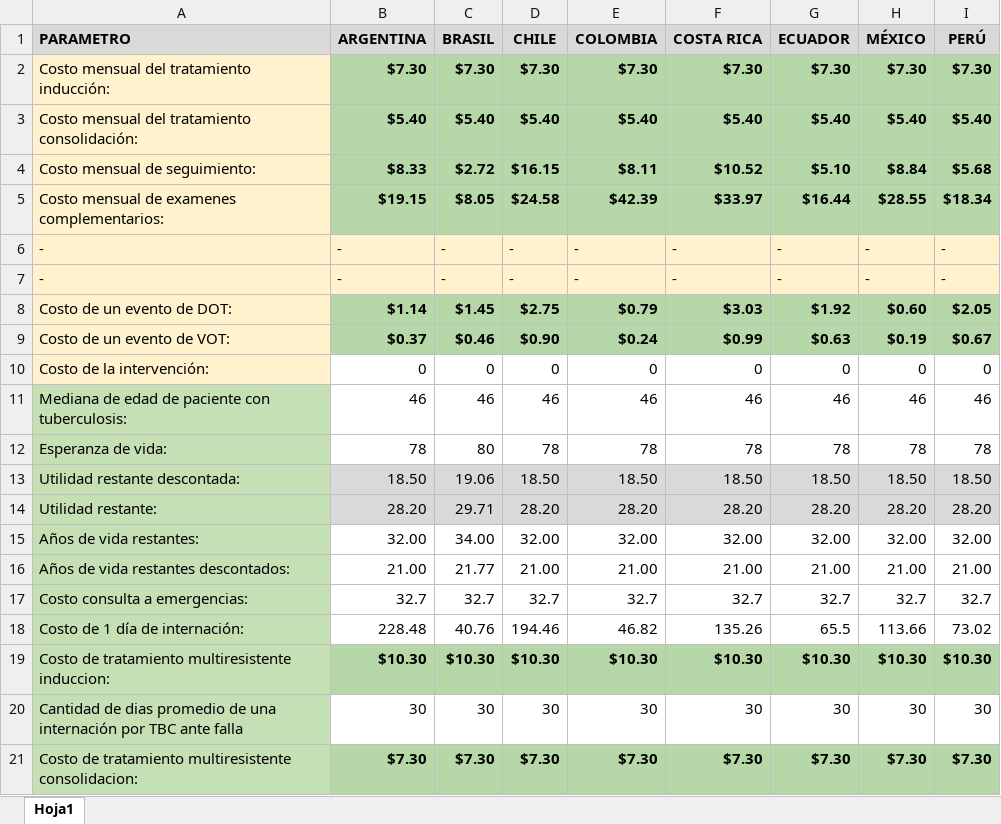
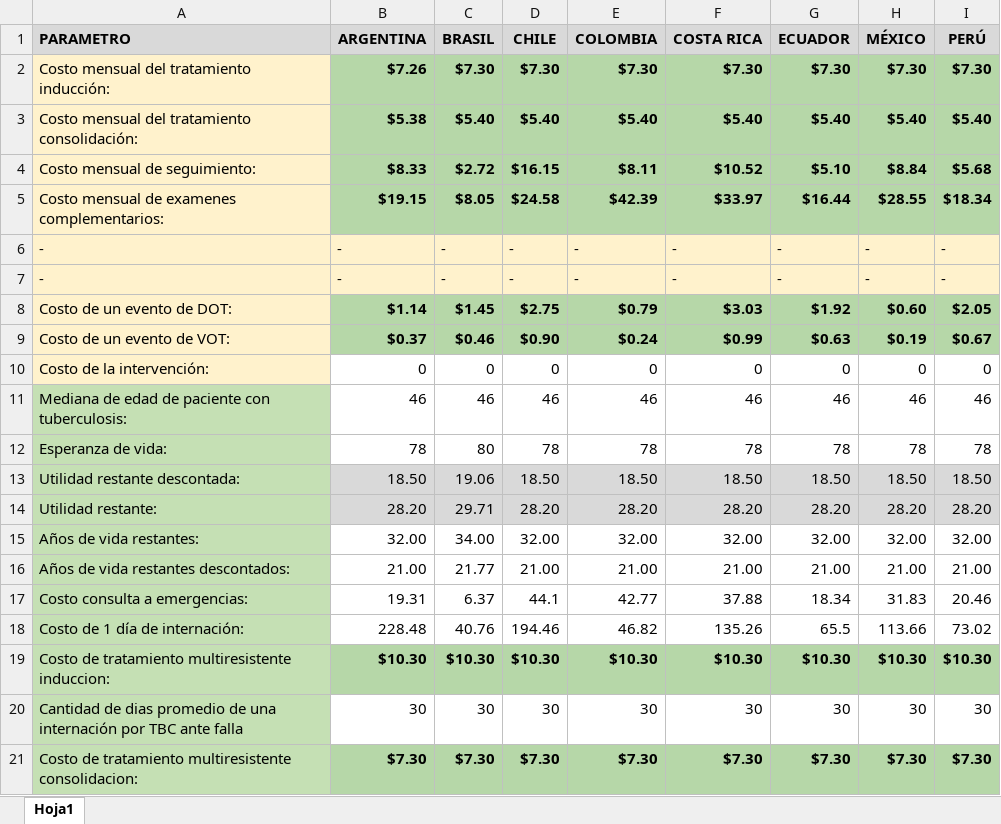
Before and after one commit to agsantoro/piaTool, an Excel workbook: tbc/data/datos_paises.xlsx, sheet Hoja1, drawn as a sheet; values as stored, in another font and other column widths than the file's, no borders; the diff names each change by its address in the sheet, - before the commit and + after, or states it on an @@ line.

```diff
--- a/tbc/data/datos_paises.xlsx (sheet Hoja1)
+++ b/tbc/data/datos_paises.xlsx (sheet Hoja1)
-B2 (ARGENTINA): $7.30
+B2 (ARGENTINA): $7.26
-B3 (ARGENTINA): $5.40
+B3 (ARGENTINA): $5.38
-B17 (ARGENTINA): 32.7
+B17 (ARGENTINA): 19.31
-C17 (BRASIL): 32.7
+C17 (BRASIL): 6.37
-D17 (CHILE): 32.7
+D17 (CHILE): 44.1
-E17 (COLOMBIA): 32.7
+E17 (COLOMBIA): 42.77
-F17 (COSTA RICA): 32.7
+F17 (COSTA RICA): 37.88
-G17 (ECUADOR): 32.7
+G17 (ECUADOR): 18.34
-H17 (MÉXICO): 32.7
+H17 (MÉXICO): 31.83
-I17 (PERÚ): 32.7
+I17 (PERÚ): 20.46
```
Also changed, not shown: 1 other file.
